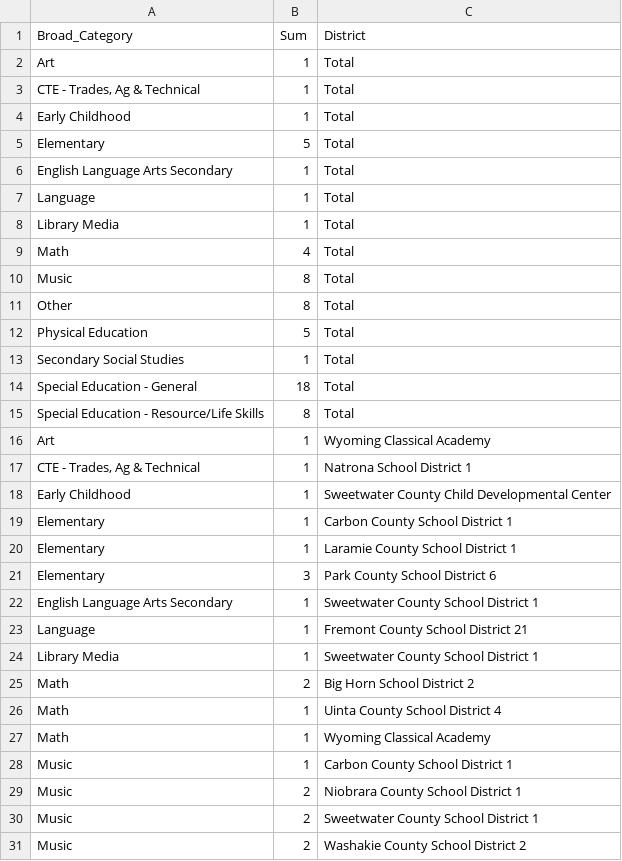
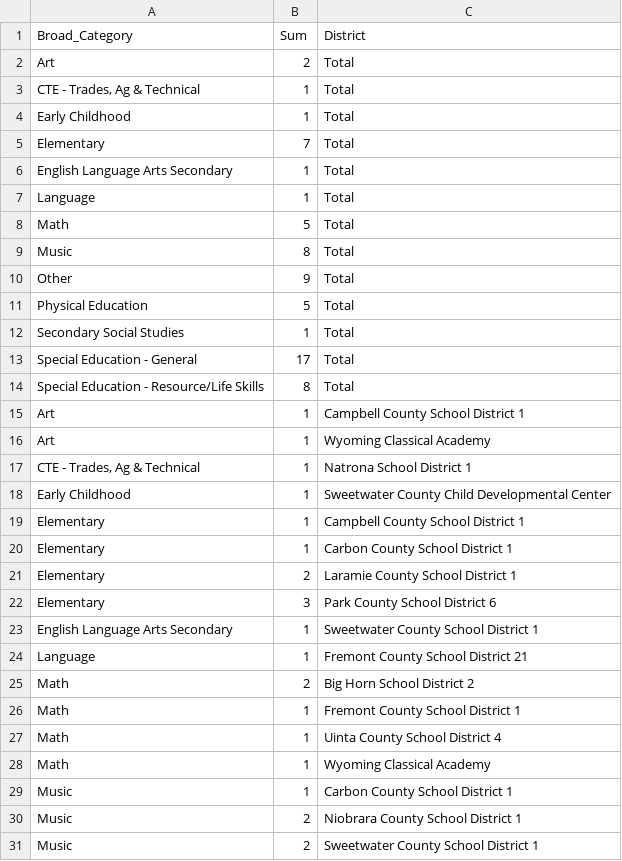
Before and after one commit to bostickmike/Wyoming-Education-Jobs-Dashboard, a CSV file: Wy_Ed_Jobs/allnow.csv, drawn as a sheet; only a part is shown; the shorter side is filled out with more unchanged rows; the diff covers the shown part only.

```diff
--- a/Wy_Ed_Jobs/allnow.csv
+++ b/Wy_Ed_Jobs/allnow.csv
@@ -1,16 +1,16 @@
 "Broad_Category","Sum","District"
-"Art",1,"Total"
+"Art",2,"Total"
 "CTE - Trades, Ag & Technical",1,"Total"
 "Early Childhood",1,"Total"
-"Elementary",5,"Total"
+"Elementary",7,"Total"
 "English Language Arts Secondary",1,"Total"
 "Language",1,"Total"
-"Library Media",1,"Total"
-"Math",4,"Total"
+"Math",5,"Total"
 "Music",8,"Total"
-"Other",8,"Total"
+"Other",9,"Total"
 "Physical Education",5,"Total"
 "Secondary Social Studies",1,"Total"
-"Special Education - General",18,"Total"
+"Special Education - General",17,"Total"
 "Special Education - Resource/Life Skills",8,"Total"
+"Art",1,"Campbell County School District 1"
 "Art",1,"Wyoming Classical Academy"
@@ -18,4 +18,5 @@
 "Early Childhood",1,"Sweetwater County Child Developmental Center"
+"Elementary",1,"Campbell County School District 1"
 "Elementary",1,"Carbon County School District 1"
-"Elementary",1,"Laramie County School District 1"
+"Elementary",2,"Laramie County School District 1"
 "Elementary",3,"Park County School District 6"
@@ -23,4 +24,4 @@
 "Language",1,"Fremont County School District 21"
-"Library Media",1,"Sweetwater County School District 1"
 "Math",2,"Big Horn School District 2"
+"Math",1,"Fremont County School District 1"
 "Math",1,"Uinta County School District 4"
```
Also changed, not shown: 1 added row, 1 removed row and 2 edited cells elsewhere in this file, Wy_Ed_Jobs/allnow_he.csv, Wy_Ed_Jobs/allsum.csv, 9 other files.
